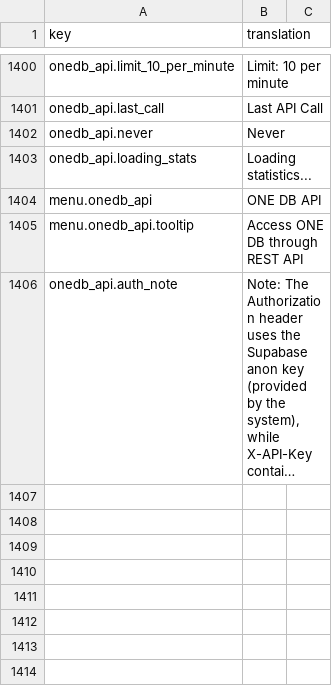
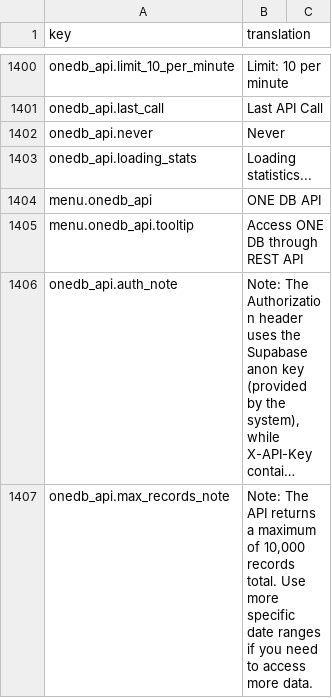
Before and after one commit to IgnacioFernandezSoriano/ONEMS, a CSV file: public/locales/en.csv, drawn as a sheet; only a part is shown, gaps mark what is left out; long unchanged cells end in …; the diff names each change by its address in the sheet, - before the commit and + after, or states it on an @@ line.

```diff
--- a/public/locales/en.csv
+++ b/public/locales/en.csv
+row 1407: onedb_api.max_records_note | Note: The API returns a maximum of 10,000 records total. Use more specific date ranges if you need to access more data.
```
Also changed, not shown: public/locales/ar.csv, public/locales/es.csv, 3 other files.
